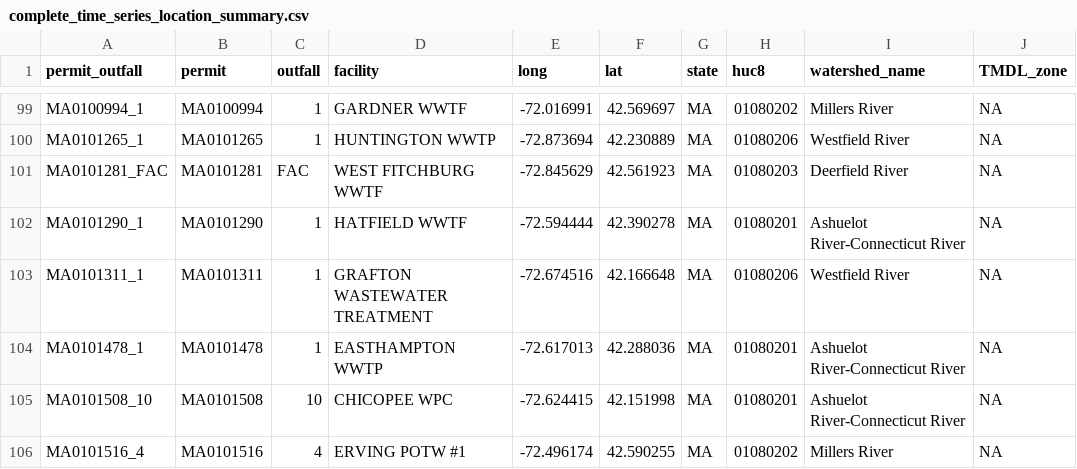
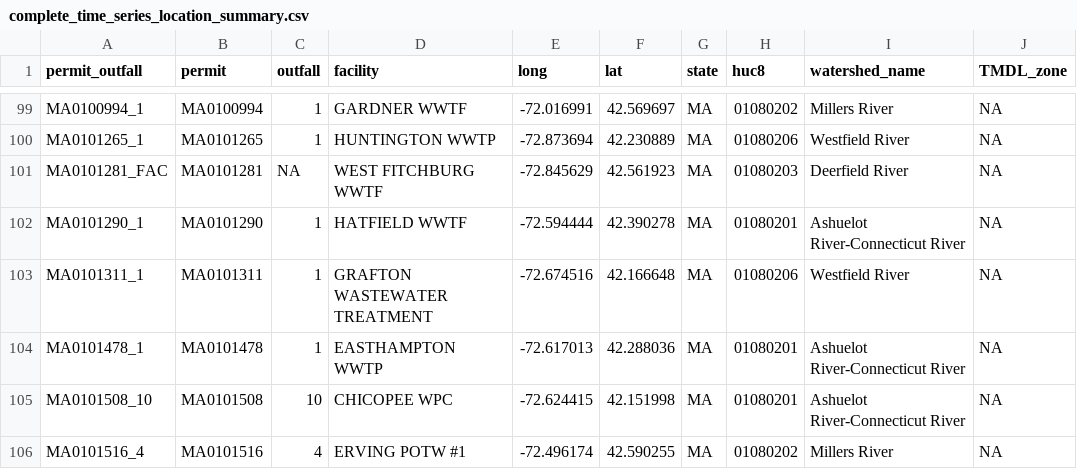
Before and after one commit to ahuddell/N-loading, a CSV file: data/complete_time_series_location_summary.csv, drawn as a sheet; only a part is shown, gaps mark what is left out; the diff names each change by its address in the sheet, - before the commit and + after, or states it on an @@ line.

Commit message:
+ updated data

```diff
--- a/data/complete_time_series_location_summary.csv
+++ b/data/complete_time_series_location_summary.csv
-C101 (outfall): FAC
+C101 (outfall): NA
```
Also changed, not shown: 1 other file.
